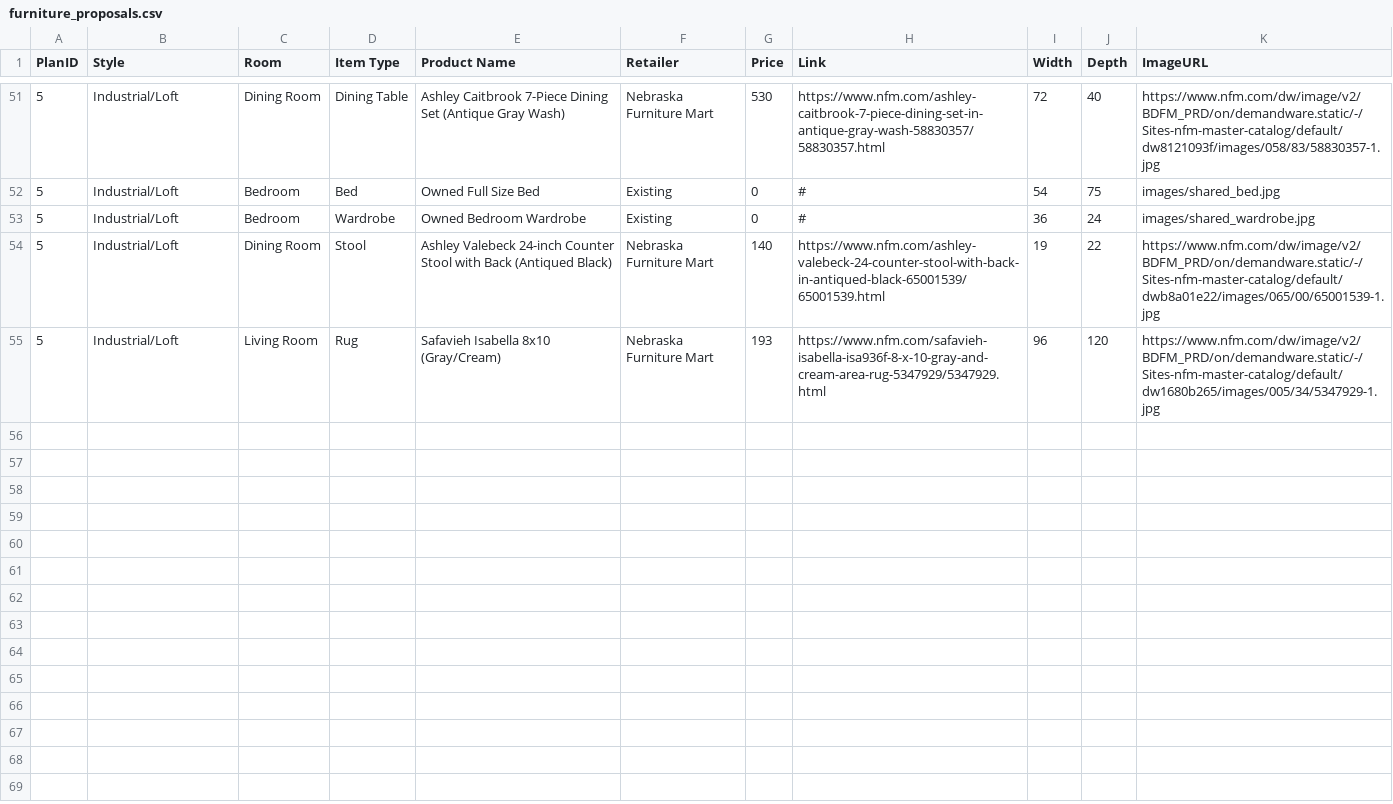
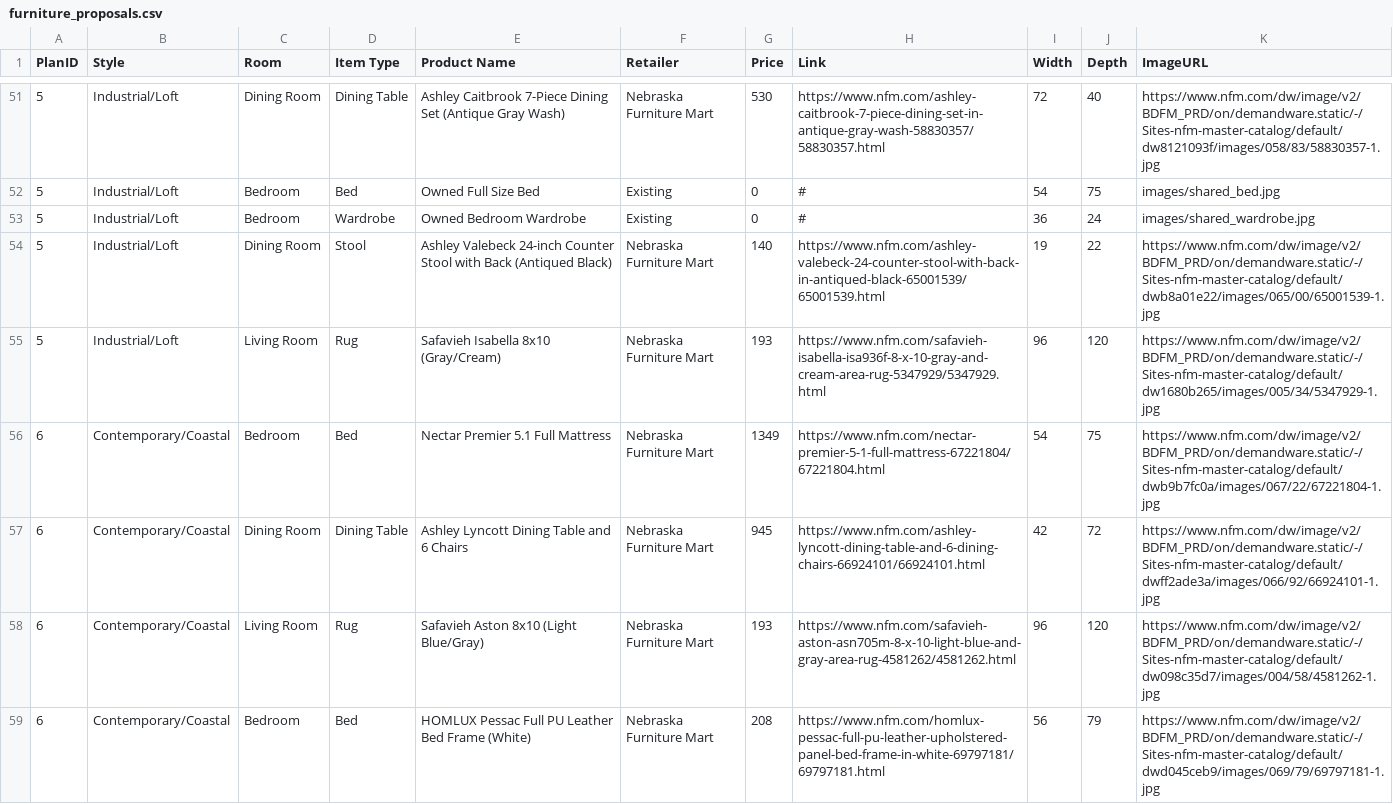
Before and after one commit to michaeldejournett/FurnitureSearch, a CSV file: data/furniture_proposals.csv, drawn as a sheet; only a part is shown, gaps mark what is left out; the diff covers the shown part only.

Commit message:
Add bought furniture

```diff
--- a/data/furniture_proposals.csv
+++ b/data/furniture_proposals.csv
@@ -55 +55,5 @@ PlanID,Style,Room,Item Type,Product Name,Retailer,Price,Link,Width,Depth,ImageUR
 5,Industrial/Loft,Living Room,Rug,Safavieh Isabella 8x10 (Gray/Cream),Nebraska Furniture Mart,193,https://www.nfm.com/safavieh-isabella-isa936f-8-x-10-gray-and-cream-area-rug-5347929/5347929.html,96,120,https://www.nfm.com/dw/image/v2/BDFM_PRD/on/demandware.static/-/Sites-nfm-master-catalog/default/dw1680b265/images/005/34/5347929-1.jpg
+6,Contemporary/Coastal,Bedroom,Bed,Nectar Premier 5.1 Full Mattress,Nebraska Furniture Mart,1349,https://www.nfm.com/nectar-premier-5-1-full-mattress-67221804/67221804.html,54,75,https://www.nfm.com/dw/image/v2/BDFM_PRD/on/demandware.static/-/Sites-nfm-master-catalog/default/dwb9b7fc0a/images/067/22/67221804-1.jpg
+6,Contemporary/Coastal,Dining Room,Dining Table,Ashley Lyncott Dining Table and 6 Chairs,Nebraska Furniture Mart,945,https://www.nfm.com/ashley-lyncott-dining-table-and-6-dining-chairs-66924101/66924101.html,42,72,https://www.nfm.com/dw/image/v2/BDFM_PRD/on/demandware.static/-/Sites-nfm-master-catalog/default/dwff2ade3a/images/066/92/66924101-1.jpg
+6,Contemporary/Coastal,Living Room,Rug,Safavieh Aston 8x10 (Light Blue/Gray),Nebraska Furniture Mart,193,https://www.nfm.com/safavieh-aston-asn705m-8-x-10-light-blue-and-gray-area-rug-4581262/4581262.html,96,120,https://www.nfm.com/dw/image/v2/BDFM_PRD/on/demandware.static/-/Sites-nfm-master-catalog/default/dw098c35d7/images/004/58/4581262-1.jpg
+6,Contemporary/Coastal,Bedroom,Bed,HOMLUX Pessac Full PU Leather Bed Frame (White),Nebraska Furniture Mart,208,https://www.nfm.com/homlux-pessac-full-pu-leather-upholstered-panel-bed-frame-in-white-69797181/69797181.html,56,79,https://www.nfm.com/dw/image/v2/BDFM_PRD/on/demandware.static/-/Sites-nfm-master-catalog/default/dwd045ceb9/images/069/79/69797181-1.jpg
```
Also changed, not shown: 12 added rows elsewhere in this file, 7 other files.
